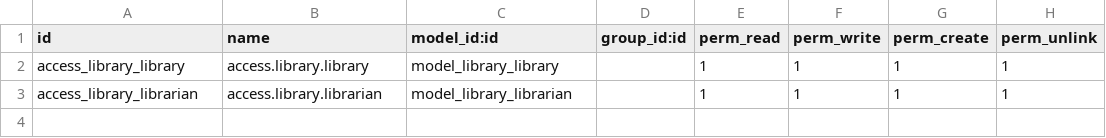
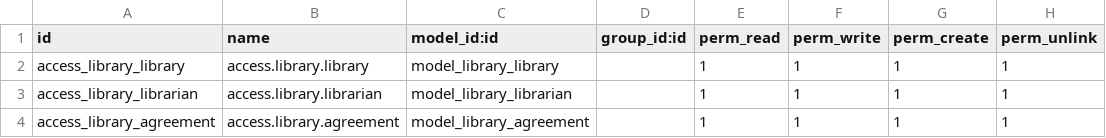
Before and after one commit to markoancev1/Library-Odoo, a CSV file: library/security/ir.model.access.csv, drawn as a sheet.

```diff
--- a/library/security/ir.model.access.csv
+++ b/library/security/ir.model.access.csv
@@ -3 +3,2 @@ access_library_library,access.library.library,model_library_library,,1,1,1,1
 access_library_librarian,access.library.librarian,model_library_librarian,,1,1,1,1
+access_library_agreement,access.library.agreement,model_library_agreement,,1,1,1,1
```
Also changed, not shown: 5 other files.
